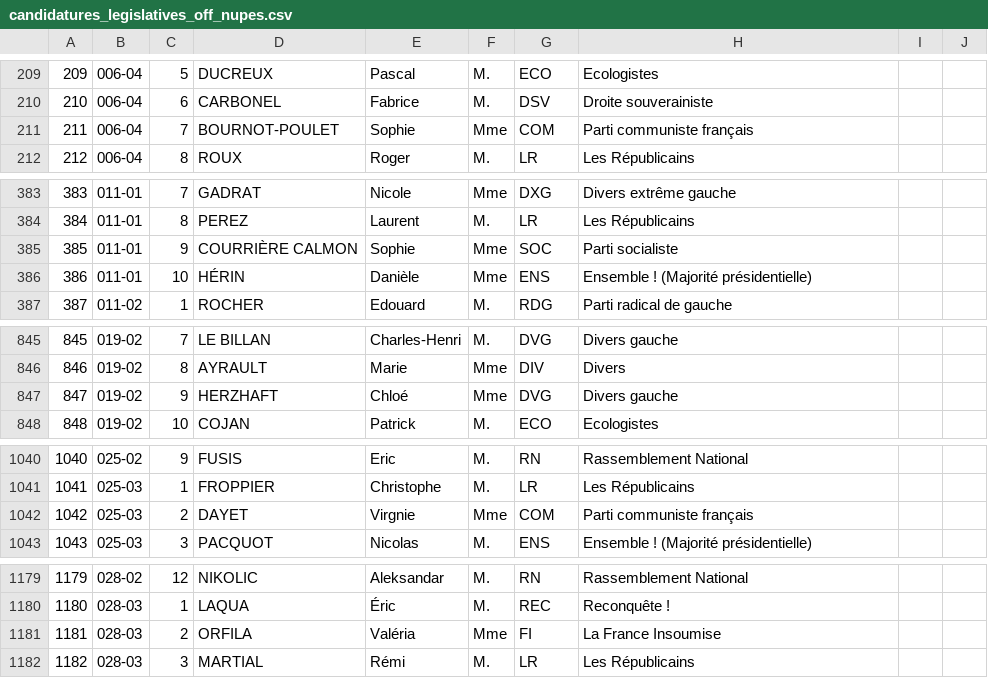
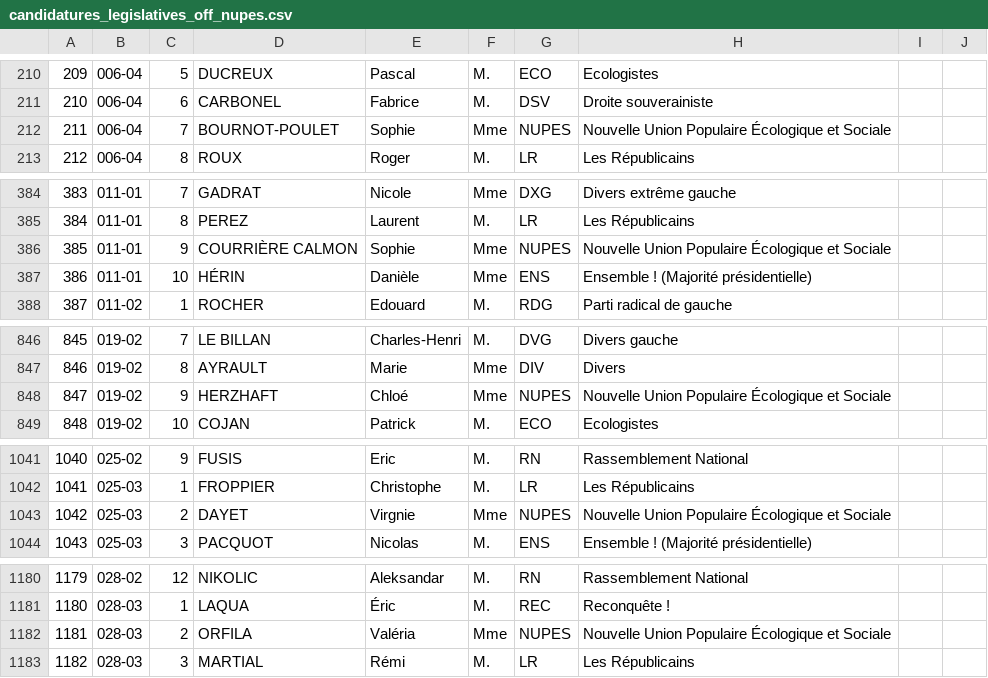
Before and after one commit to nsppolls/nsppolls, a CSV file: donnees/candidatures_legislatives_off_nupes.csv, drawn as a sheet; only a part is shown, gaps mark what is left out; the diff covers the shown part only.

Commit message:
Update candidatures_legislatives_off_nupes.csv

```diff
--- a/donnees/candidatures_legislatives_off_nupes.csv
+++ b/donnees/candidatures_legislatives_off_nupes.csv
@@ -210,3 +211,3 @@
 210,006-04,6,CARBONEL,Fabrice,M.,DSV,Droite souverainiste
-211,006-04,7,BOURNOT-POULET,Sophie,Mme,COM,Parti communiste français
+211,006-04,7,BOURNOT-POULET,Sophie,Mme,NUPES,Nouvelle Union Populaire Écologique et Sociale
 212,006-04,8,ROUX,Roger,M.,LR,Les Républicains
@@ -384,3 +385,3 @@
 384,011-01,8,PEREZ,Laurent,M.,LR,Les Républicains
-385,011-01,9,COURRIÈRE CALMON,Sophie,Mme,SOC,Parti socialiste
+385,011-01,9,COURRIÈRE CALMON,Sophie,Mme,NUPES,Nouvelle Union Populaire Écologique et Sociale
 386,011-01,10,HÉRIN,Danièle,Mme,ENS,Ensemble ! (Majorité présidentielle)
@@ -846,3 +847,3 @@
 846,019-02,8,AYRAULT,Marie,Mme,DIV,Divers
-847,019-02,9,HERZHAFT,Chloé,Mme,DVG,Divers gauche
+847,019-02,9,HERZHAFT,Chloé,Mme,NUPES,Nouvelle Union Populaire Écologique et Sociale
 848,019-02,10,COJAN,Patrick,M.,ECO,Ecologistes
@@ -1041,3 +1042,3 @@
 1041,025-03,1,FROPPIER,Christophe,M.,LR,Les Républicains
-1042,025-03,2,DAYET,Virgnie,Mme,COM,Parti communiste français
+1042,025-03,2,DAYET,Virgnie,Mme,NUPES,Nouvelle Union Populaire Écologique et Sociale
 1043,025-03,3,PACQUOT,Nicolas,M.,ENS,Ensemble ! (Majorité présidentielle)
@@ -1180,3 +1181,3 @@
 1180,028-03,1,LAQUA,Éric,M.,REC,Reconquête !
-1181,028-03,2,ORFILA,Valéria,Mme,FI,La France Insoumise
+1181,028-03,2,ORFILA,Valéria,Mme,NUPES,Nouvelle Union Populaire Écologique et Sociale
 1182,028-03,3,MARTIAL,Rémi,M.,LR,Les Républicains
```
Also changed, not shown: 1 added row and 90 edited cells elsewhere in this file.
